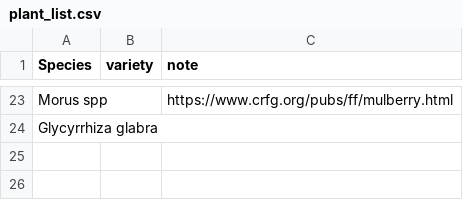
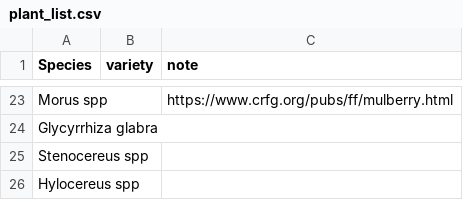
Before and after one commit to qgeissmann/casot, a CSV file: plant_list.csv, drawn as a sheet; only a part is shown, gaps mark what is left out; the diff names each change by its address in the sheet, - before the commit and + after, or states it on an @@ line.

Commit message:
Update plant_list.csv

```diff
--- a/plant_list.csv
+++ b/plant_list.csv
+row 25: Stenocereus spp
+row 26: Hylocereus spp
```
